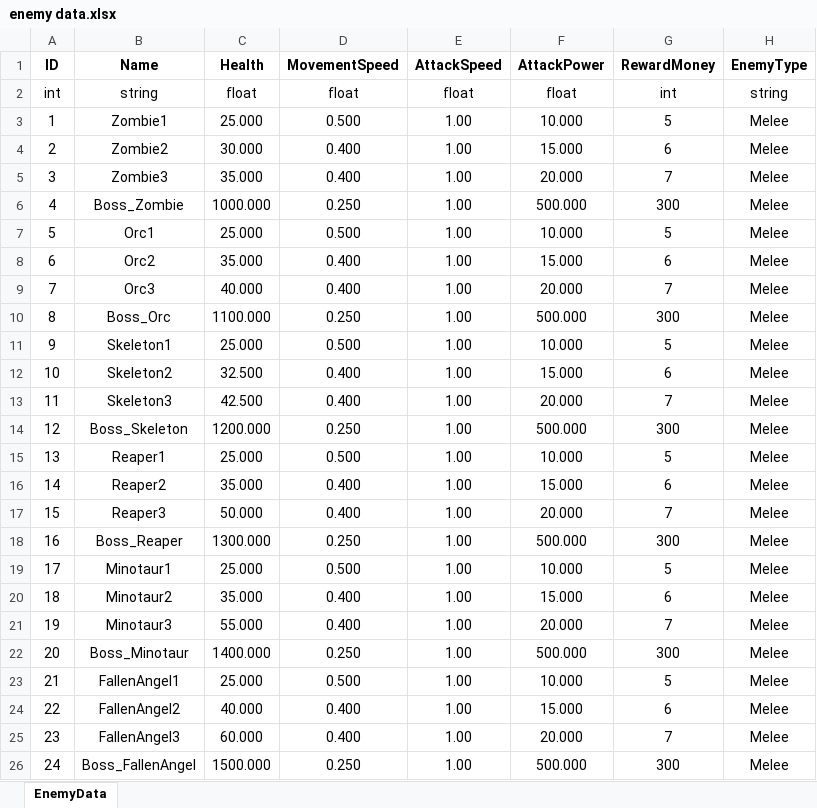
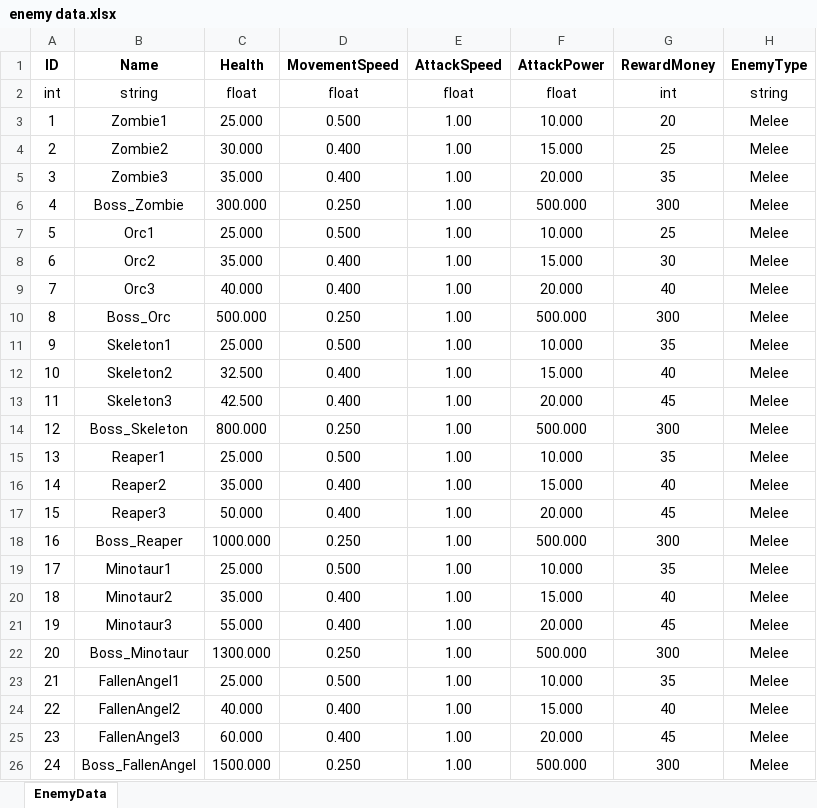
Before and after one commit to subint4/T4-GitHub, an Excel workbook: Assets/Excels/enemy data.xlsx, sheet EnemyData, drawn as a sheet; values as stored, in another font and other column widths than the file's, no borders; the diff names each change by its address in the sheet, - before the commit and + after, or states it on an @@ line.

```diff
--- a/Assets/Excels/enemy data.xlsx (sheet EnemyData)
+++ b/Assets/Excels/enemy data.xlsx (sheet EnemyData)
-G3 (RewardMoney): 5
+G3 (RewardMoney): 20
-G4 (RewardMoney): 6
+G4 (RewardMoney): 25
-G5 (RewardMoney): 7
+G5 (RewardMoney): 35
-C6 (Health): 1000.000
+C6 (Health): 300.000
-G7 (RewardMoney): 5
+G7 (RewardMoney): 25
-G8 (RewardMoney): 6
+G8 (RewardMoney): 30
-G9 (RewardMoney): 7
+G9 (RewardMoney): 40
-C10 (Health): 1100.000
+C10 (Health): 500.000
-G11 (RewardMoney): 5
+G11 (RewardMoney): 35
-G12 (RewardMoney): 6
+G12 (RewardMoney): 40
-G13 (RewardMoney): 7
+G13 (RewardMoney): 45
-C14 (Health): 1200.000
+C14 (Health): 800.000
-G15 (RewardMoney): 5
+G15 (RewardMoney): 35
-G16 (RewardMoney): 6
+G16 (RewardMoney): 40
-G17 (RewardMoney): 7
+G17 (RewardMoney): 45
-C18 (Health): 1300.000
+C18 (Health): 1000.000
-G19 (RewardMoney): 5
+G19 (RewardMoney): 35
-G20 (RewardMoney): 6
+G20 (RewardMoney): 40
-G21 (RewardMoney): 7
+G21 (RewardMoney): 45
-C22 (Health): 1400.000
+C22 (Health): 1300.000
-G23 (RewardMoney): 5
+G23 (RewardMoney): 35
-G24 (RewardMoney): 6
+G24 (RewardMoney): 40
-G25 (RewardMoney): 7
+G25 (RewardMoney): 45
```
Also changed, not shown: Assets/Excels/WaveData.xlsx, 24 other files.
